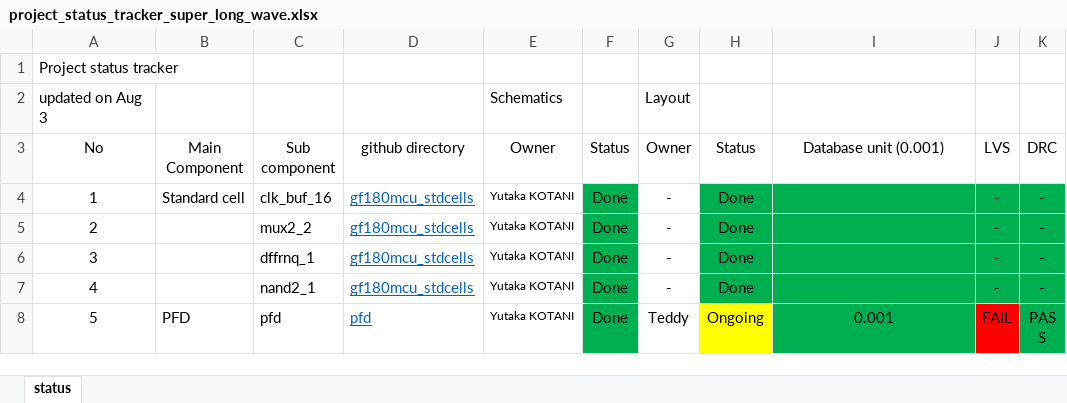
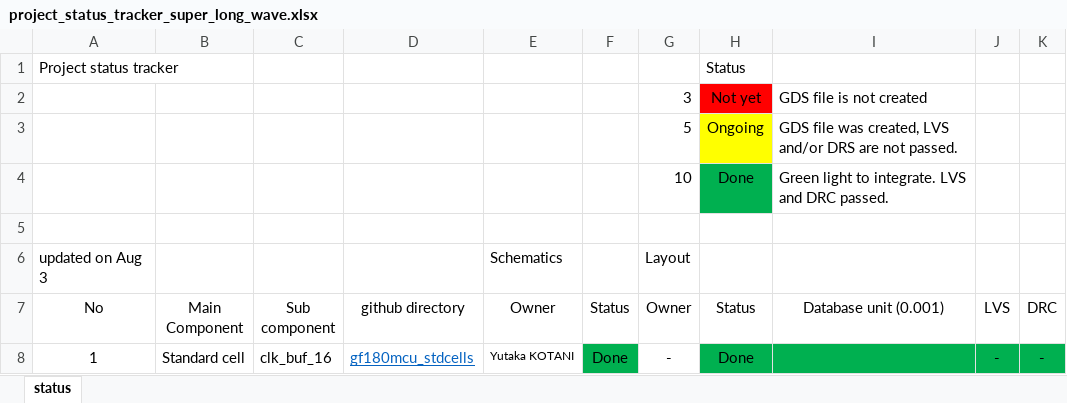
Before and after one commit to yutaka-kotani-stj/2026_sscs_gf180, an Excel workbook: review/project_status_tracker_super_long_wave.xlsx, sheet status, drawn as a sheet; only a part is shown; the shorter side is filled out with more unchanged rows; values as stored, in another font and other column widths than the file's, no borders; addresses are those after the commit; the diff names each change by its address in the sheet, - before the commit and + after, or states it on an @@ line.

Commit message:
project status tracker udpated

```diff
--- a/review/project_status_tracker_super_long_wave.xlsx (sheet status)
+++ b/review/project_status_tracker_super_long_wave.xlsx (sheet status)
+row 1: Project status tracker |  |  |  |  |  |  | Status
+row 2:  |  |  |  |  |  | 3 | Not yet | GDS file is not created
+row 3:  |  |  |  |  |  | 5 | Ongoing | GDS file was created, LVS and/or DRS are not passed.
+row 4:  |  |  |  |  |  | 10 | Done | Green light to integrate. LVS and DRC passed.
@@ column A (No) renumbered in row 5 @@
```
